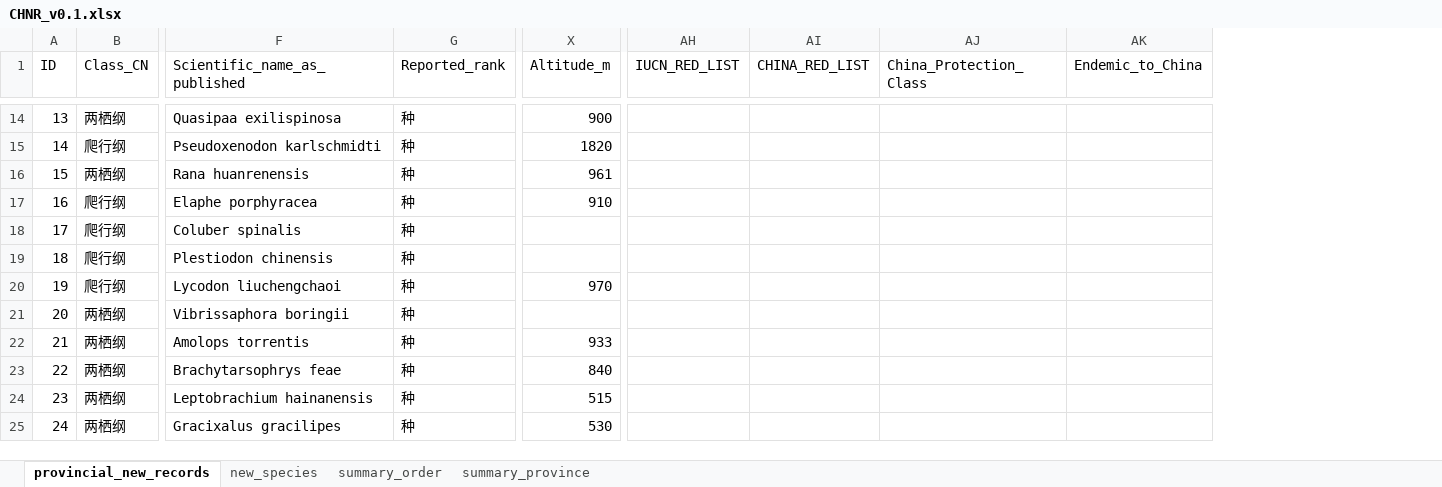
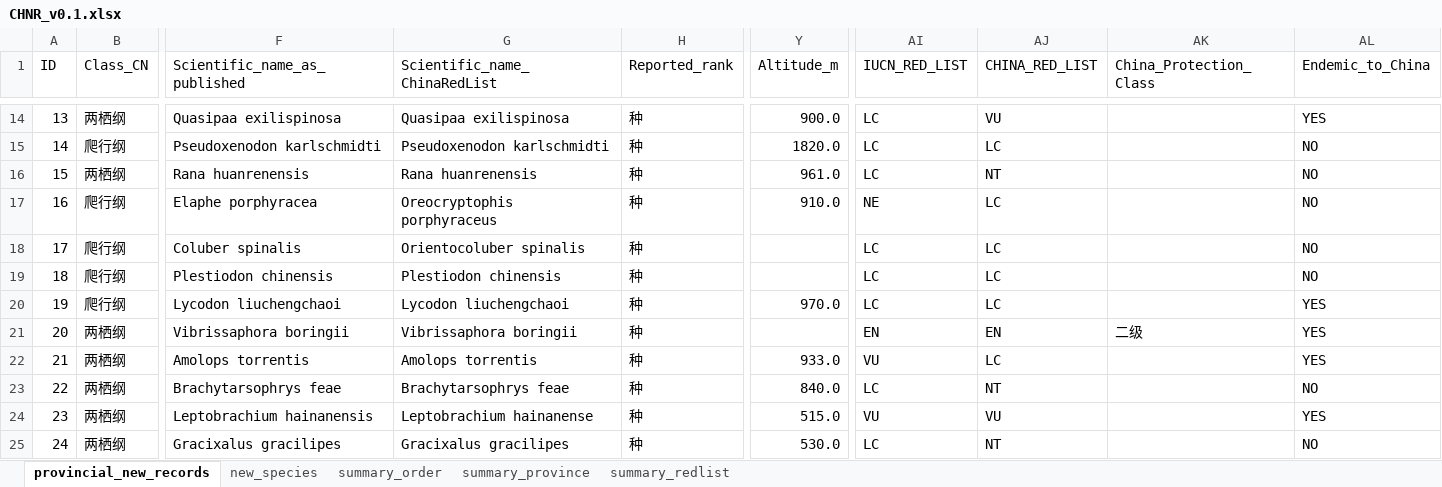
Before and after one commit to dingchenchen6/herp-new-distribution-records, an Excel workbook: data/CHNR_v0.1.xlsx, sheet provincial_new_records, drawn as a sheet; only a part is shown, gaps mark what is left out; values as stored, in another font and other column widths than the file's, no cell formats; addresses are those after the commit; the diff covers the shown part only; the diff names each change by its address in the sheet, - before the commit and + after, or states it on an @@ line.

```diff
--- a/data/CHNR_v0.1.xlsx (sheet provincial_new_records)
+++ b/data/CHNR_v0.1.xlsx (sheet provincial_new_records)
+sheet tab: summary_redlist
+column G (Scientific_name_ChinaRedList), rows 14-25: Quasipaa exilispinosa | Pseudoxenodon karlschmidti | Rana huanrenensis | Oreocryptophis porphyraceus | Orientocoluber spinalis | Plestiodon chinensis | Lycodon liuchengchaoi | Vibrissaphora boringii | Amolops torrentis | Brachytarsophrys feae | Leptobrachium hainanense | Gracixalus gracilipes
-Y14 (Altitude_m): 900
+Y14 (Altitude_m): 900.0
-AI14:AI16 (IUCN_RED_LIST): (empty)
+AI14:AI16 (IUCN_RED_LIST): LC
-AJ14 (CHINA_RED_LIST): (empty)
+AJ14 (CHINA_RED_LIST): VU
-AL14 (Endemic_to_China): (empty)
+AL14 (Endemic_to_China): YES
-Y15 (Altitude_m): 1820
+Y15 (Altitude_m): 1820.0
-AJ15 (CHINA_RED_LIST): (empty)
+AJ15 (CHINA_RED_LIST): LC
-AL15:AL19 (Endemic_to_China): (empty)
+AL15:AL19 (Endemic_to_China): NO
-Y16 (Altitude_m): 961
+Y16 (Altitude_m): 961.0
-AJ16 (CHINA_RED_LIST): (empty)
+AJ16 (CHINA_RED_LIST): NT
-Y17 (Altitude_m): 910
+Y17 (Altitude_m): 910.0
-AI17 (IUCN_RED_LIST): (empty)
+AI17 (IUCN_RED_LIST): NE
-AJ17:AJ20 (CHINA_RED_LIST): (empty)
+AJ17:AJ20 (CHINA_RED_LIST): LC
-AI18:AI20 (IUCN_RED_LIST): (empty)
+AI18:AI20 (IUCN_RED_LIST): LC
-Y20 (Altitude_m): 970
+Y20 (Altitude_m): 970.0
-AL20:AL22 (Endemic_to_China): (empty)
+AL20:AL22 (Endemic_to_China): YES
-AI21 (IUCN_RED_LIST): (empty)
+AI21 (IUCN_RED_LIST): EN
-AJ21 (CHINA_RED_LIST): (empty)
+AJ21 (CHINA_RED_LIST): EN
-AK21 (China_Protection_Class): (empty)
+AK21 (China_Protection_Class): 二级
-Y22 (Altitude_m): 933
+Y22 (Altitude_m): 933.0
-AI22 (IUCN_RED_LIST): (empty)
+AI22 (IUCN_RED_LIST): VU
-AJ22 (CHINA_RED_LIST): (empty)
+AJ22 (CHINA_RED_LIST): LC
-Y23 (Altitude_m): 840
+Y23 (Altitude_m): 840.0
-AI23 (IUCN_RED_LIST): (empty)
+AI23 (IUCN_RED_LIST): LC
-AJ23 (CHINA_RED_LIST): (empty)
+AJ23 (CHINA_RED_LIST): NT
-AL23 (Endemic_to_China): (empty)
+AL23 (Endemic_to_China): NO
-Y24 (Altitude_m): 515
+Y24 (Altitude_m): 515.0
-AI24 (IUCN_RED_LIST): (empty)
+AI24 (IUCN_RED_LIST): VU
-AJ24 (CHINA_RED_LIST): (empty)
+AJ24 (CHINA_RED_LIST): VU
-AL24 (Endemic_to_China): (empty)
+AL24 (Endemic_to_China): YES
-Y25 (Altitude_m): 530
+Y25 (Altitude_m): 530.0
-AI25 (IUCN_RED_LIST): (empty)
+AI25 (IUCN_RED_LIST): LC
-AJ25 (CHINA_RED_LIST): (empty)
+AJ25 (CHINA_RED_LIST): NT
-AL25 (Endemic_to_China): (empty)
+AL25 (Endemic_to_China): NO
```
Also changed, not shown: 1376 edited cells elsewhere in this sheet, sheet new_species, cell formats, 14 other files.
